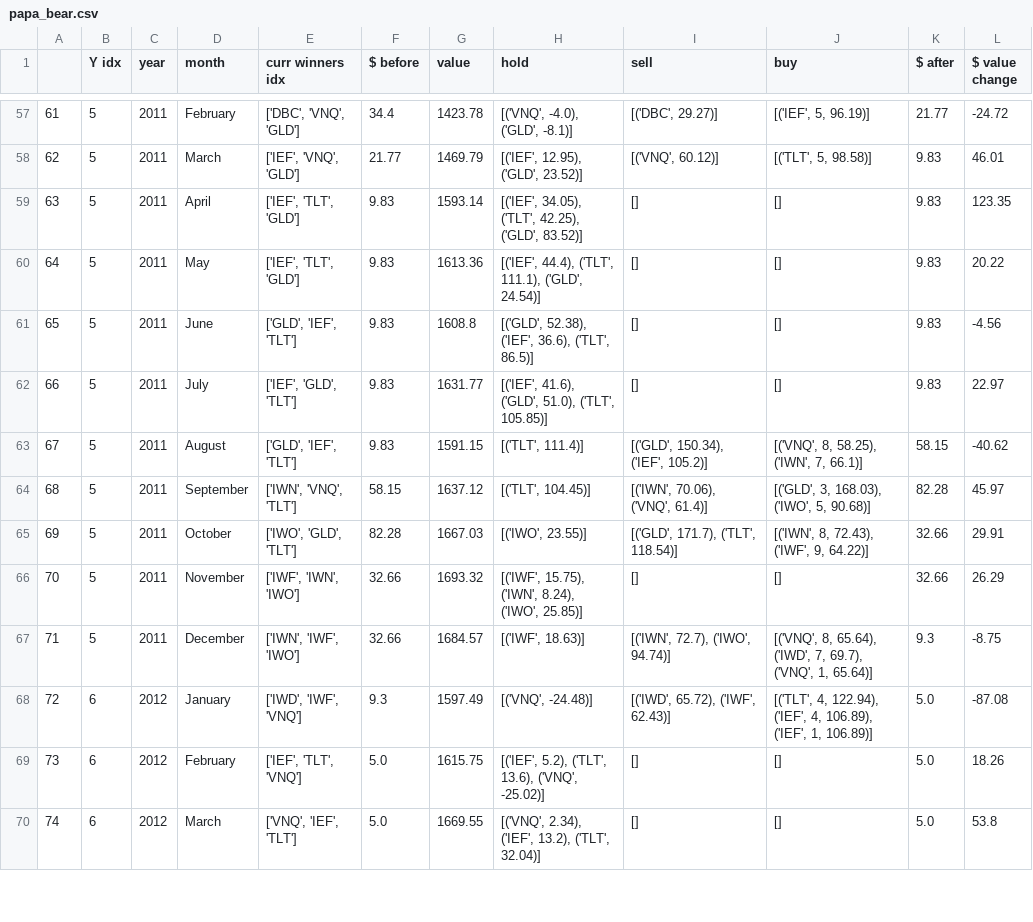
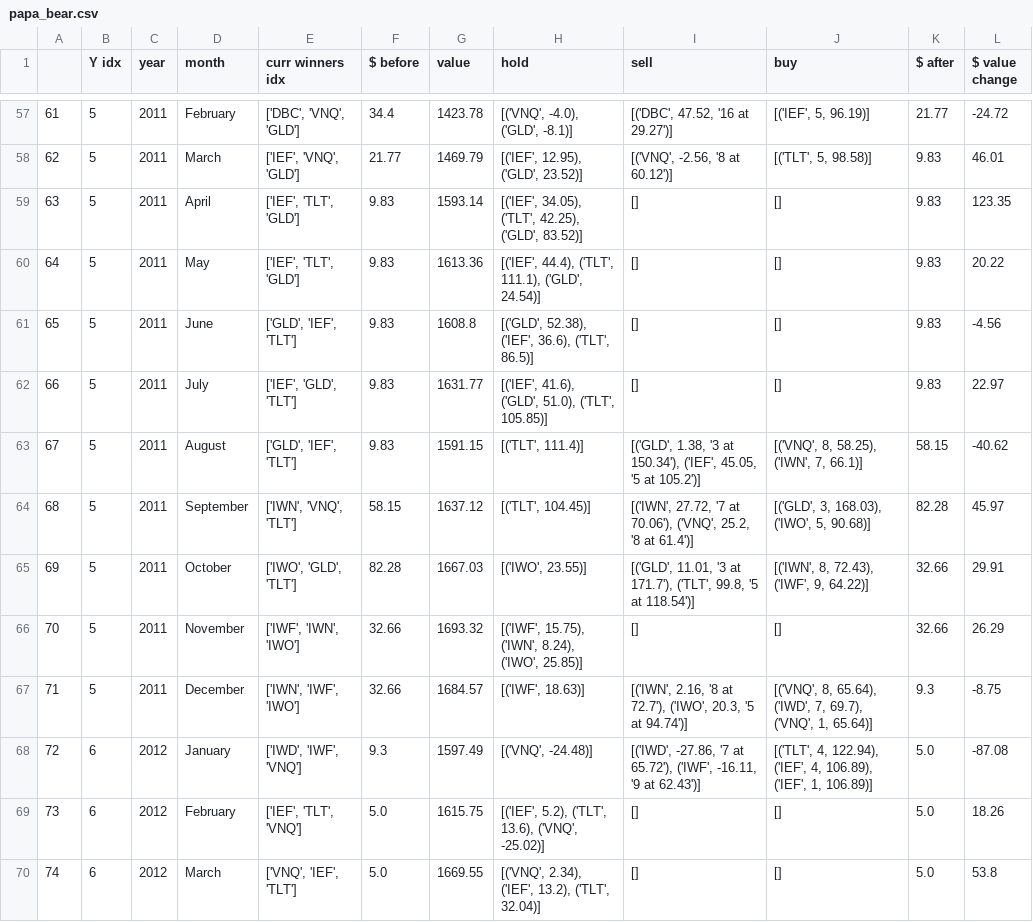
Before and after one commit to VivienAdnot/papa-bear, a CSV file: papa_bear.csv, drawn as a sheet; only a part is shown, gaps mark what is left out; the diff covers the shown part only.

```diff
--- a/papa_bear.csv
+++ b/papa_bear.csv
@@ -57,3 +57,3 @@
-61,5,2011,February,"['DBC', 'VNQ', 'GLD']",34.4,1423.78,"[('VNQ', -4.0), ('GLD', -8.1)]","[('DBC', 29.27)]","[('IEF', 5, 96.19)]",21.77,-24.72
-62,5,2011,March,"['IEF', 'VNQ', 'GLD']",21.77,1469.79,"[('IEF', 12.95), ('GLD', 23.52)]","[('VNQ', 60.12)]","[('TLT', 5, 98.58)]",9.83,46.01
+61,5,2011,February,"['DBC', 'VNQ', 'GLD']",34.4,1423.78,"[('VNQ', -4.0), ('GLD', -8.1)]","[('DBC', 47.52, '16 at 29.27')]","[('IEF', 5, 96.19)]",21.77,-24.72
+62,5,2011,March,"['IEF', 'VNQ', 'GLD']",21.77,1469.79,"[('IEF', 12.95), ('GLD', 23.52)]","[('VNQ', -2.56, '8 at 60.12')]","[('TLT', 5, 98.58)]",9.83,46.01
 63,5,2011,April,"['IEF', 'TLT', 'GLD']",9.83,1593.14,"[('IEF', 34.05), ('TLT', 42.25), ('GLD', 83.52)]",[],[],9.83,123.35
@@ -62,8 +62,8 @@
 66,5,2011,July,"['IEF', 'GLD', 'TLT']",9.83,1631.77,"[('IEF', 41.6), ('GLD', 51.0), ('TLT', 105.85)]",[],[],9.83,22.97
-67,5,2011,August,"['GLD', 'IEF', 'TLT']",9.83,1591.15,"[('TLT', 111.4)]","[('GLD', 150.34), ('IEF', 105.2)]","[('VNQ', 8, 58.25), ('IWN', 7, 66.1)]",58.15,-40.62
-68,5,2011,September,"['IWN', 'VNQ', 'TLT']",58.15,1637.12,"[('TLT', 104.45)]","[('IWN', 70.06), ('VNQ', 61.4)]","[('GLD', 3, 168.03), ('IWO', 5, 90.68)]",82.28,45.97
-69,5,2011,October,"['IWO', 'GLD', 'TLT']",82.28,1667.03,"[('IWO', 23.55)]","[('GLD', 171.7), ('TLT', 118.54)]","[('IWN', 8, 72.43), ('IWF', 9, 64.22)]",32.66,29.91
+67,5,2011,August,"['GLD', 'IEF', 'TLT']",9.83,1591.15,"[('TLT', 111.4)]","[('GLD', 1.38, '3 at 150.34'), ('IEF', 45.05, '5 at 105.2')]","[('VNQ', 8, 58.25), ('IWN', 7, 66.1)]",58.15,-40.62
+68,5,2011,September,"['IWN', 'VNQ', 'TLT']",58.15,1637.12,"[('TLT', 104.45)]","[('IWN', 27.72, '7 at 70.06'), ('VNQ', 25.2, '8 at 61.4')]","[('GLD', 3, 168.03), ('IWO', 5, 90.68)]",82.28,45.97
+69,5,2011,October,"['IWO', 'GLD', 'TLT']",82.28,1667.03,"[('IWO', 23.55)]","[('GLD', 11.01, '3 at 171.7'), ('TLT', 99.8, '5 at 118.54')]","[('IWN', 8, 72.43), ('IWF', 9, 64.22)]",32.66,29.91
 70,5,2011,November,"['IWF', 'IWN', 'IWO']",32.66,1693.32,"[('IWF', 15.75), ('IWN', 8.24), ('IWO', 25.85)]",[],[],32.66,26.29
-71,5,2011,December,"['IWN', 'IWF', 'IWO']",32.66,1684.57,"[('IWF', 18.63)]","[('IWN', 72.7), ('IWO', 94.74)]","[('VNQ', 8, 65.64), ('IWD', 7, 69.7), ('VNQ', 1, 65.64)]",9.3,-8.75
-72,6,2012,January,"['IWD', 'IWF', 'VNQ']",9.3,1597.49,"[('VNQ', -24.48)]","[('IWD', 65.72), ('IWF', 62.43)]","[('TLT', 4, 122.94), ('IEF', 4, 106.89), ('IEF', 1, 106.89)]",5.0,-87.08
+71,5,2011,December,"['IWN', 'IWF', 'IWO']",32.66,1684.57,"[('IWF', 18.63)]","[('IWN', 2.16, '8 at 72.7'), ('IWO', 20.3, '5 at 94.74')]","[('VNQ', 8, 65.64), ('IWD', 7, 69.7), ('VNQ', 1, 65.64)]",9.3,-8.75
+72,6,2012,January,"['IWD', 'IWF', 'VNQ']",9.3,1597.49,"[('VNQ', -24.48)]","[('IWD', -27.86, '7 at 65.72'), ('IWF', -16.11, '9 at 62.43')]","[('TLT', 4, 122.94), ('IEF', 4, 106.89), ('IEF', 1, 106.89)]",5.0,-87.08
 73,6,2012,February,"['IEF', 'TLT', 'VNQ']",5.0,1615.75,"[('IEF', 5.2), ('TLT', 13.6), ('VNQ', -25.02)]",[],[],5.0,18.26
```
Also changed, not shown: 128 edited cells elsewhere in this file, 1 other file.
